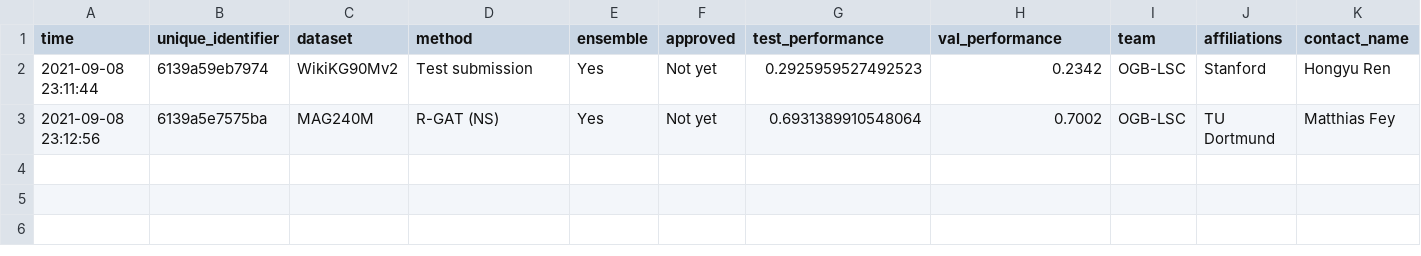
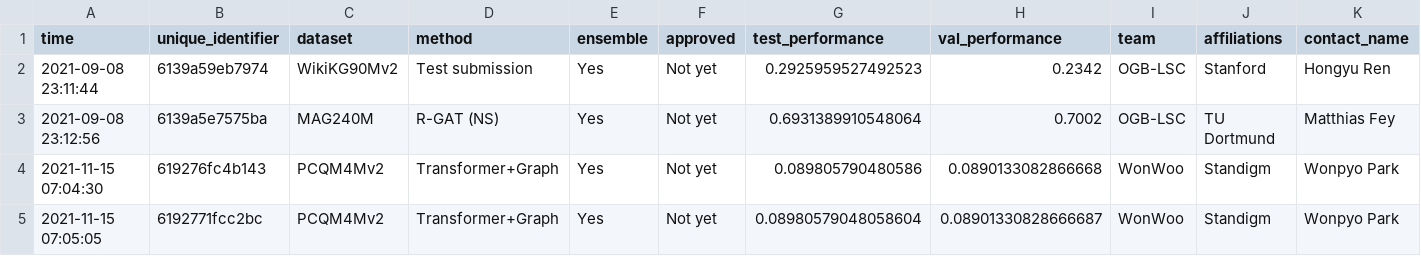
Before and after one commit to snap-stanford/ogb-web, a CSV file: test-dev_leaderboard.csv, drawn as a sheet; only a part is shown; rows hold the shown columns only; the diff names each change by its address in the sheet, - before the commit and + after, or states it on an @@ line.

Commit message:
update lsc leaderboard

```diff
--- a/test-dev_leaderboard.csv
+++ b/test-dev_leaderboard.csv
+row 4: 2021-11-15 07:04:30 | 619276fc4b143 | PCQM4Mv2 | Transformer+Graph | Yes | Not yet | 0.089805790480586 | 0.0890133082866668 | WonWoo | Standigm | Wonpyo Park
+row 5: 2021-11-15 07:05:05 | 6192771fcc2bc | PCQM4Mv2 | Transformer+Graph | Yes | Not yet | 0.08980579048058604 | 0.08901330828666687 | WonWoo | Standigm | Wonpyo Park
```
Also changed, not shown: test-dev_master.csv, 1 other file.
